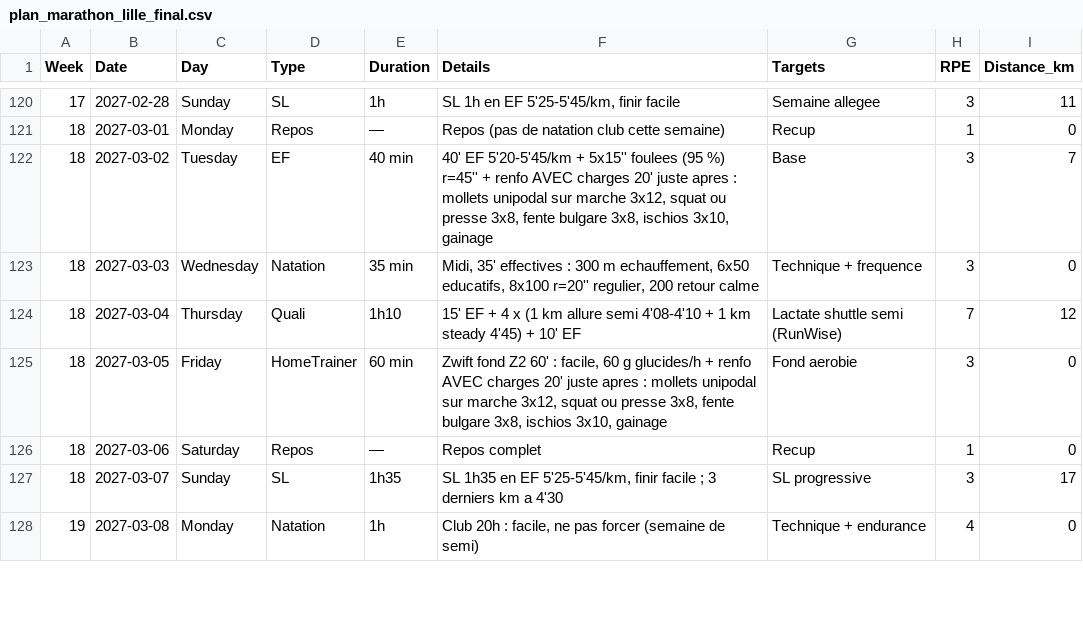
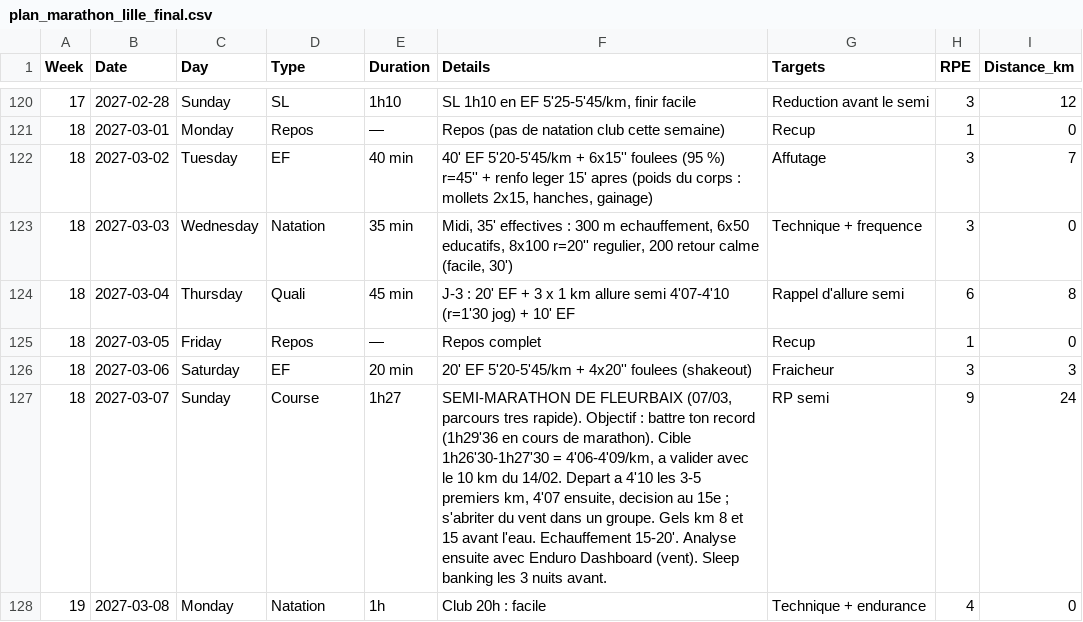
Before and after one commit to JulienDepelchin/running, a CSV file: plan_marathon_lille_final.csv, drawn as a sheet; only a part is shown, gaps mark what is left out; the diff covers the shown part only.

```diff
--- a/plan_marathon_lille_final.csv
+++ b/plan_marathon_lille_final.csv
@@ -120,9 +120,9 @@ Week,Date,Day,Type,Duration,Details,Targets,RPE,Distance_km
-17,2027-02-28,Sunday,SL,1h,"SL 1h en EF 5'25-5'45/km, finir facile",Semaine allegee,3,11
+17,2027-02-28,Sunday,SL,1h10,"SL 1h10 en EF 5'25-5'45/km, finir facile",Reduction avant le semi,3,12
 18,2027-03-01,Monday,Repos,—,Repos (pas de natation club cette semaine),Recup,1,0
-18,2027-03-02,Tuesday,EF,40 min,"40' EF 5'20-5'45/km + 5x15'' foulees (95 %) r=45'' + renfo AVEC charges 20' juste apres : mollets unipodal sur marche 3x12, squat ou presse 3x8, fente bulgare 3x8, ischios 3x10, gainage",Base,3,7
-18,2027-03-03,Wednesday,Natation,35 min,"Midi, 35' effectives : 300 m echauffement, 6x50 educatifs, 8x100 r=20'' regulier, 200 retour calme",Technique + frequence,3,0
-18,2027-03-04,Thursday,Quali,1h10,15' EF + 4 x (1 km allure semi 4'08-4'10 + 1 km steady 4'45) + 10' EF,Lactate shuttle semi (RunWise),7,12
-18,2027-03-05,Friday,HomeTrainer,60 min,"Zwift fond Z2 60' : facile, 60 g glucides/h + renfo AVEC charges 20' juste apres : mollets unipodal sur marche 3x12, squat ou presse 3x8, fente bulgare 3x8, ischios 3x10, gainage",Fond aerobie,3,0
-18,2027-03-06,Saturday,Repos,—,Repos complet,Recup,1,0
-18,2027-03-07,Sunday,SL,1h35,"SL 1h35 en EF 5'25-5'45/km, finir facile ; 3 derniers km a 4'30",SL progressive,3,17
-19,2027-03-08,Monday,Natation,1h,"Club 20h : facile, ne pas forcer (semaine de semi)",Technique + endurance,4,0
+18,2027-03-02,Tuesday,EF,40 min,"40' EF 5'20-5'45/km + 6x15'' foulees (95 %) r=45'' + renfo leger 15' apres (poids du corps : mollets 2x15, hanches, gainage)",Affutage,3,7
+18,2027-03-03,Wednesday,Natation,35 min,"Midi, 35' effectives : 300 m echauffement, 6x50 educatifs, 8x100 r=20'' regulier, 200 retour calme (facile, 30')",Technique + frequence,3,0
+18,2027-03-04,Thursday,Quali,45 min,J-3 : 20' EF + 3 x 1 km allure semi 4'07-4'10 (r=1'30 jog) + 10' EF,Rappel d'allure semi,6,8
+18,2027-03-05,Friday,Repos,—,Repos complet,Recup,1,0
+18,2027-03-06,Saturday,EF,20 min,20' EF 5'20-5'45/km + 4x20'' foulees (shakeout),Fraicheur,3,3
+18,2027-03-07,Sunday,Course,1h27,"SEMI-MARATHON DE FLEURBAIX (07/03, parcours tres rapide). Objectif : battre ton record (1h29'36 en cours de marathon). Cible 1h26'30-1h27'30 = 4'06-4'09/km, a valider avec le 10 km du 14/02. Depart a 4'10 les 3-5 premiers km, 4'07 ensuite, decision au 15e ; s'abriter du vent dans un groupe. Gels km 8 et 15 avant l'eau. Echauffement 15-20'. Analyse ensuite avec Enduro Dashboard (vent). Sleep banking les 3 nuits avant.",RP semi,9,24
+19,2027-03-08,Monday,Natation,1h,Club 20h : facile,Technique + endurance,4,0
```
Also changed, not shown: 95 edited cells elsewhere in this file.
